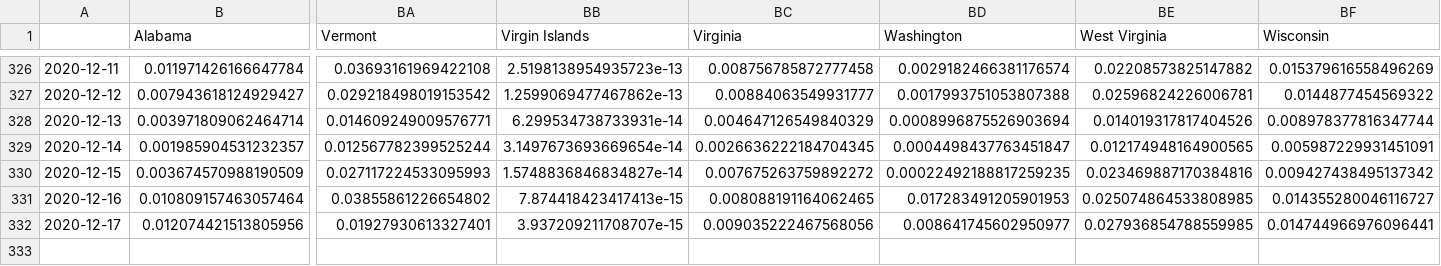
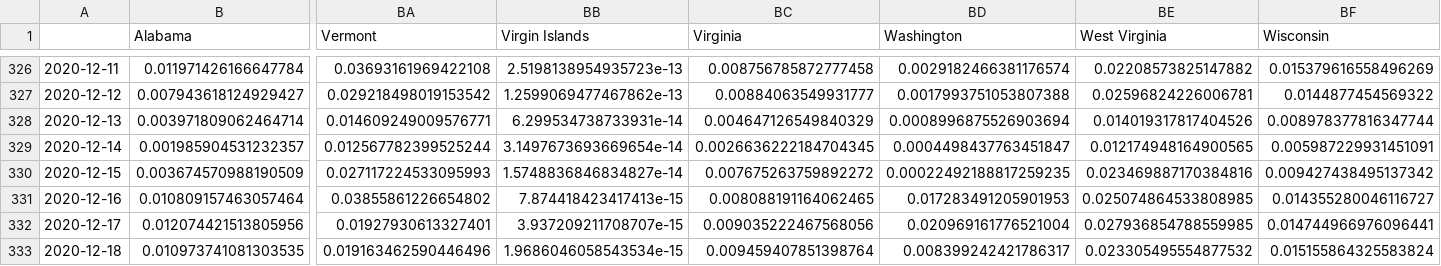
Before and after one commit to BrianLDev/Covid19_Analytics, a CSV file: Datasets/JH/jh_hist_usstates_deaths_pct_ewma.csv, drawn as a sheet; only a part is shown, gaps mark what is left out; rows hold the shown columns only; the diff names each change by its address in the sheet, - before the commit and + after, or states it on an @@ line.

```diff
--- a/Datasets/JH/jh_hist_usstates_deaths_pct_ewma.csv
+++ b/Datasets/JH/jh_hist_usstates_deaths_pct_ewma.csv
-BD332 (Washington): 0.008641745602950977
+BD332 (Washington): 0.020969161776521004
+row 333: 2020-12-18 | 0.010973741081303535 | 0.019163462590446496 | 1.9686046058543534e-15 | 0.009459407851398764 | 0.008399242421786317 | 0.023305495554877532 | 0.015155864325583824
```
Also changed, not shown: Datasets/JH/jh_hist_countries_cases_pct.csv, Datasets/JH/jh_hist_countries_deaths_pct.csv, 21 other files.
